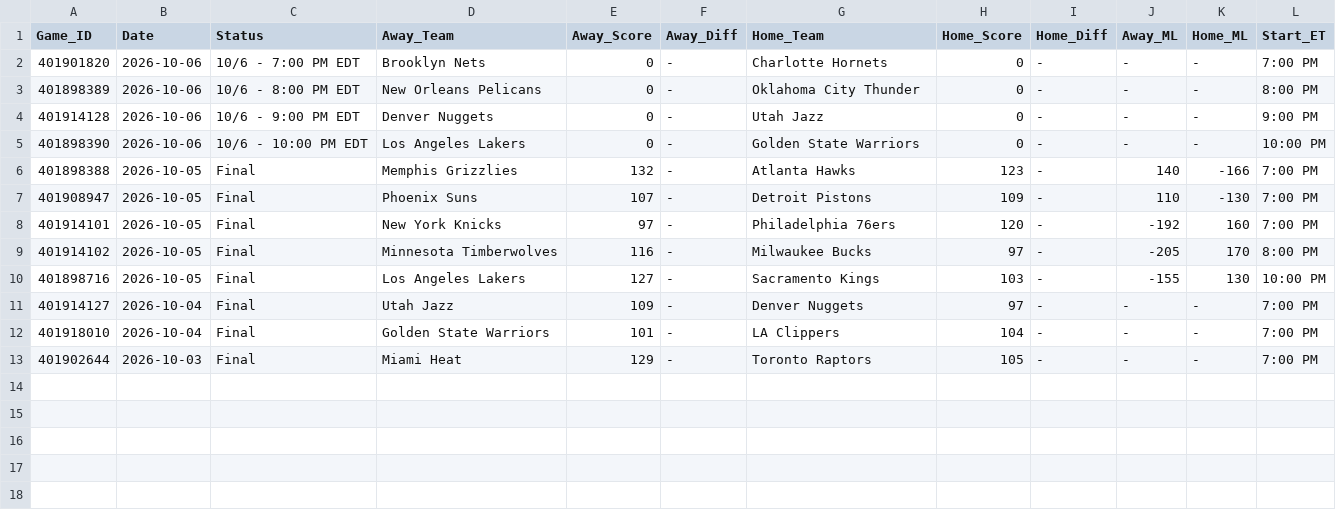
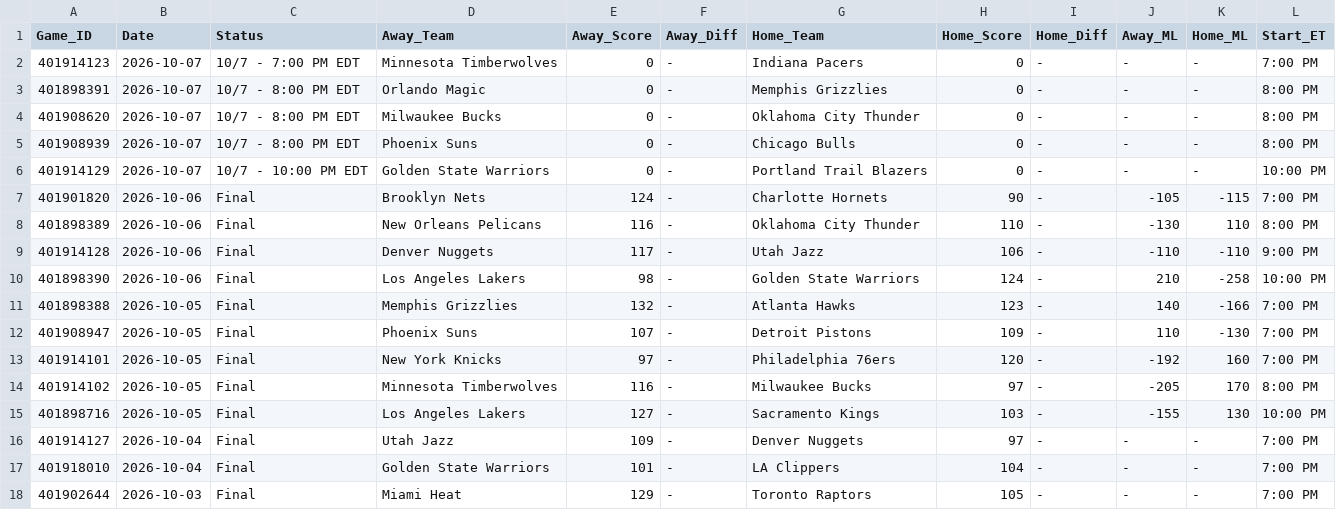
Before and after one commit to danreed001-droid/sport, a CSV file: data/raw/master_nba_scores.csv, drawn as a sheet.

```diff
--- a/data/raw/master_nba_scores.csv
+++ b/data/raw/master_nba_scores.csv
@@ -1,6 +1,11 @@
 Game_ID,Date,Status,Away_Team,Away_Score,Away_Diff,Home_Team,Home_Score,Home_Diff,Away_ML,Home_ML,Start_ET
-401901820,2026-10-06,10/6 - 7:00 PM EDT,Brooklyn Nets,0,-,Charlotte Hornets,0,-,-,-,7:00 PM
-401898389,2026-10-06,10/6 - 8:00 PM EDT,New Orleans Pelicans,0,-,Oklahoma City Thunder,0,-,-,-,8:00 PM
-401914128,2026-10-06,10/6 - 9:00 PM EDT,Denver Nuggets,0,-,Utah Jazz,0,-,-,-,9:00 PM
-401898390,2026-10-06,10/6 - 10:00 PM EDT,Los Angeles Lakers,0,-,Golden State Warriors,0,-,-,-,10:00 PM
+401914123,2026-10-07,10/7 - 7:00 PM EDT,Minnesota Timberwolves,0,-,Indiana Pacers,0,-,-,-,7:00 PM
+401898391,2026-10-07,10/7 - 8:00 PM EDT,Orlando Magic,0,-,Memphis Grizzlies,0,-,-,-,8:00 PM
+401908620,2026-10-07,10/7 - 8:00 PM EDT,Milwaukee Bucks,0,-,Oklahoma City Thunder,0,-,-,-,8:00 PM
+401908939,2026-10-07,10/7 - 8:00 PM EDT,Phoenix Suns,0,-,Chicago Bulls,0,-,-,-,8:00 PM
+401914129,2026-10-07,10/7 - 10:00 PM EDT,Golden State Warriors,0,-,Portland Trail Blazers,0,-,-,-,10:00 PM
+401901820,2026-10-06,Final,Brooklyn Nets,124,-,Charlotte Hornets,90,-,-105,-115,7:00 PM
+401898389,2026-10-06,Final,New Orleans Pelicans,116,-,Oklahoma City Thunder,110,-,-130,110,8:00 PM
+401914128,2026-10-06,Final,Denver Nuggets,117,-,Utah Jazz,106,-,-110,-110,9:00 PM
+401898390,2026-10-06,Final,Los Angeles Lakers,98,-,Golden State Warriors,124,-,210,-258,10:00 PM
 401898388,2026-10-05,Final,Memphis Grizzlies,132,-,Atlanta Hawks,123,-,140,-166,7:00 PM
```
Also changed, not shown: data/raw/master_cfb_scores.csv, data/raw/master_mlb_scores.csv, 7 other files.
